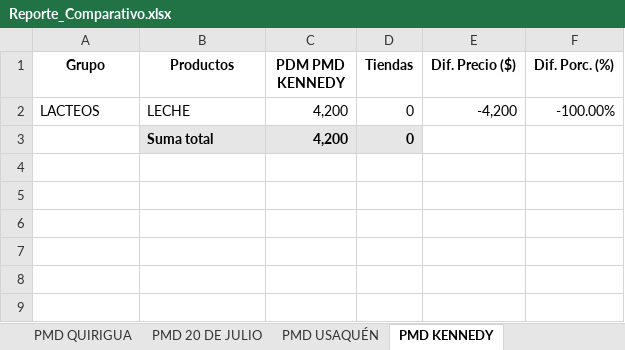
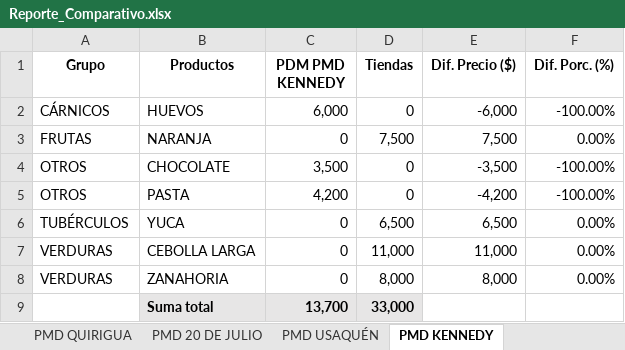
Before and after one commit to DarlingMartinez/UBIKO_freelancer, an Excel workbook: Reporte_Comparativo.xlsx, sheet PMD KENNEDY, drawn as a sheet; values as stored, in another font and other column widths than the file's, no borders; addresses are those after the commit; the diff names each change by its address in the sheet, - before the commit and + after, or states it on an @@ line.

```diff
--- a/Reporte_Comparativo.xlsx (sheet PMD KENNEDY)
+++ b/Reporte_Comparativo.xlsx (sheet PMD KENNEDY)
+row 2: CÁRNICOS | HUEVOS | 6,000 | 0 | -6,000 | -100.00%
+row 3: FRUTAS | NARANJA | 0 | 7,500 | 7,500 | 0.00%
+row 4: OTROS | CHOCOLATE | 3,500 | 0 | -3,500 | -100.00%
-A5 (Grupo): LACTEOS
+A5 (Grupo): OTROS
-B5 (Productos): LECHE
+B5 (Productos): PASTA
+row 6: TUBÉRCULOS | YUCA | 0 | 6,500 | 6,500 | 0.00%
+row 7: VERDURAS | CEBOLLA LARGA | 0 | 11,000 | 11,000 | 0.00%
+row 8: VERDURAS | ZANAHORIA | 0 | 8,000 | 8,000 | 0.00%
-C9 (PDM PMD KENNEDY): 4,200
+C9 (PDM PMD KENNEDY): 13,700
-D9 (Tiendas): 0
+D9 (Tiendas): 33,000
```
Also changed, not shown: sheet Precios SDDE, sheet PMD 7 DE AGOSTO, sheet PMD SAMPER MENDOZA, sheet PMD TRINIDAD GALÁN, sheet PMD LA PERSEVERANCIA, sheet PMD QUIRIGUA, 4 more sheets.
